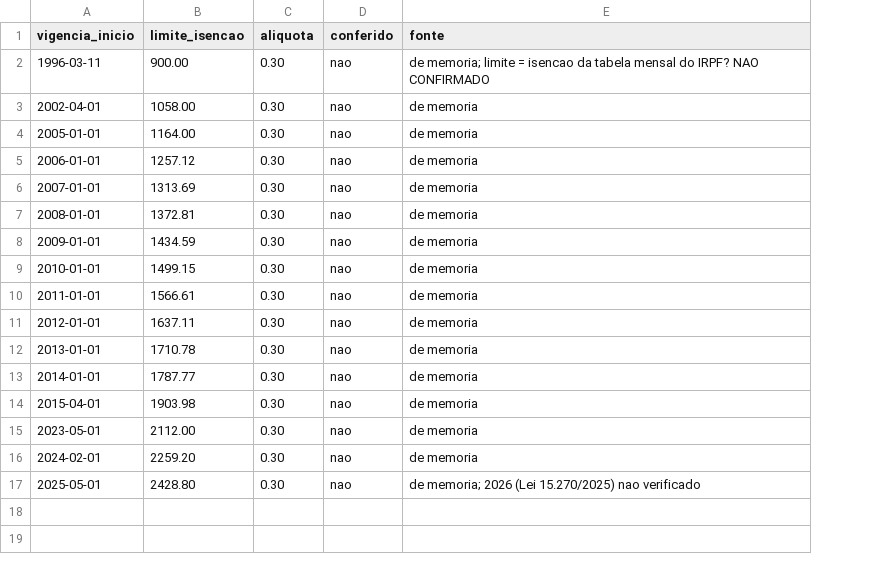
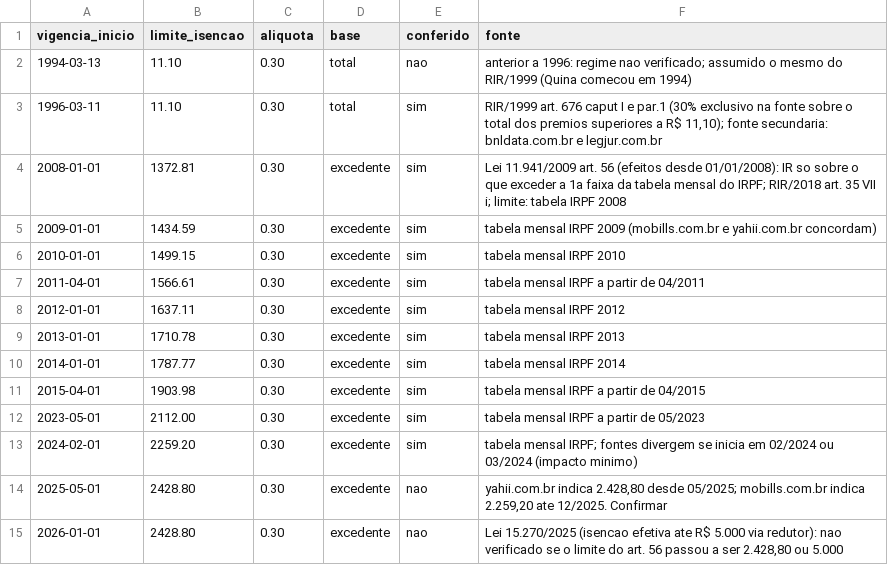
Before and after one commit to jacksonmonteiro83/loterias-dashboard, a CSV file: regras_ir.csv, drawn as a sheet; removed rows and columns are numbered as before the commit, all else as after; the diff names each change by its address in the sheet, - before the commit and + after, or states it on an @@ line.

```diff
--- a/regras_ir.csv
+++ b/regras_ir.csv
+column D (base), rows 3-14: total | excedente | excedente | excedente | excedente | excedente | excedente | excedente | excedente | excedente | excedente | excedente
+row 2: 1994-03-13 | 11.10 | 0.30 | total | nao | anterior a 1996: regime nao verificado; assumido o mesmo do RIR/1999 (Quina comecou em 1994)
-B3 (limite_isencao): 900.00
+B3 (limite_isencao): 11.10
-E3 (conferido): nao
+E3 (conferido): sim
-F3 (fonte): de memoria; limite = isencao da tabela mensal do IRPF? NAO CONFIRMADO
+F3 (fonte): RIR/1999 art. 676 caput I e par.1 (30% exclusivo na fonte sobre o total dos premios superiores a R$ 11,10); fonte secundaria: bnldata.com.br e legjur.com.br
-row 3: 2002-04-01 | 1058.00 | 0.30 | nao | de memoria
-row 4: 2005-01-01 | 1164.00 | 0.30 | nao | de memoria
-row 5: 2006-01-01 | 1257.12 | 0.30 | nao | de memoria
-row 6: 2007-01-01 | 1313.69 | 0.30 | nao | de memoria
-E4:E13 (conferido): nao
+E4:E13 (conferido): sim
-F4 (fonte): de memoria
+F4 (fonte): Lei 11.941/2009 art. 56 (efeitos desde 01/01/2008): IR so sobre o que exceder a 1a faixa da tabela mensal do IRPF; RIR/2018 art. 35 VII i; limite: tabela IRPF 2008
-F5 (fonte): de memoria
+F5 (fonte): tabela mensal IRPF 2009 (mobills.com.br e yahii.com.br concordam)
-F6 (fonte): de memoria
+F6 (fonte): tabela mensal IRPF 2010
-A7 (vigencia_inicio): 2011-01-01
+A7 (vigencia_inicio): 2011-04-01
-F7 (fonte): de memoria
+F7 (fonte): tabela mensal IRPF a partir de 04/2011
-F8 (fonte): de memoria
+F8 (fonte): tabela mensal IRPF 2012
-F9 (fonte): de memoria
+F9 (fonte): tabela mensal IRPF 2013
-F10 (fonte): de memoria
+F10 (fonte): tabela mensal IRPF 2014
-F11 (fonte): de memoria
+F11 (fonte): tabela mensal IRPF a partir de 04/2015
-F12 (fonte): de memoria
+F12 (fonte): tabela mensal IRPF a partir de 05/2023
-F13 (fonte): de memoria
+F13 (fonte): tabela mensal IRPF; fontes divergem se inicia em 02/2024 ou 03/2024 (impacto minimo)
-F14 (fonte): de memoria; 2026 (Lei 15.270/2025) nao verificado
+F14 (fonte): yahii.com.br indica 2.428,80 desde 05/2025; mobills.com.br indica 2.259,20 ate 12/2025. Confirmar
+row 15: 2026-01-01 | 2428.80 | 0.30 | excedente | nao | Lei 15.270/2025 (isencao efetiva ate R$ 5.000 via redutor): nao verificado se o limite do art. 56 passou a ser 2.428,80 ou 5.000
```
Also changed, not shown: 5 other files.
